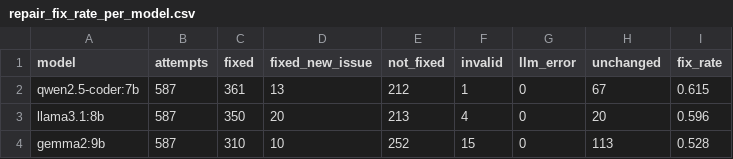
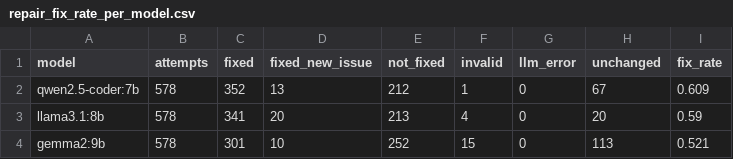
Before and after one commit to AyushVardhanOG/airline-a11y-audit, a CSV file: data/results/charts/repair_fix_rate_per_model.csv, drawn as a sheet.

```diff
--- a/data/results/charts/repair_fix_rate_per_model.csv
+++ b/data/results/charts/repair_fix_rate_per_model.csv
@@ -1,4 +1,4 @@
 model,attempts,fixed,fixed_new_issue,not_fixed,invalid,llm_error,unchanged,fix_rate
-qwen2.5-coder:7b,587,361,13,212,1,0,67,0.615
-llama3.1:8b,587,350,20,213,4,0,20,0.596
-gemma2:9b,587,310,10,252,15,0,113,0.528
+qwen2.5-coder:7b,578,352,13,212,1,0,67,0.609
+llama3.1:8b,578,341,20,213,4,0,20,0.59
+gemma2:9b,578,301,10,252,15,0,113,0.521
```
Also changed, not shown: data/results/charts/checker_agreement_by_criterion.csv, data/results/charts/top_violation_types.csv, 32 other files.
